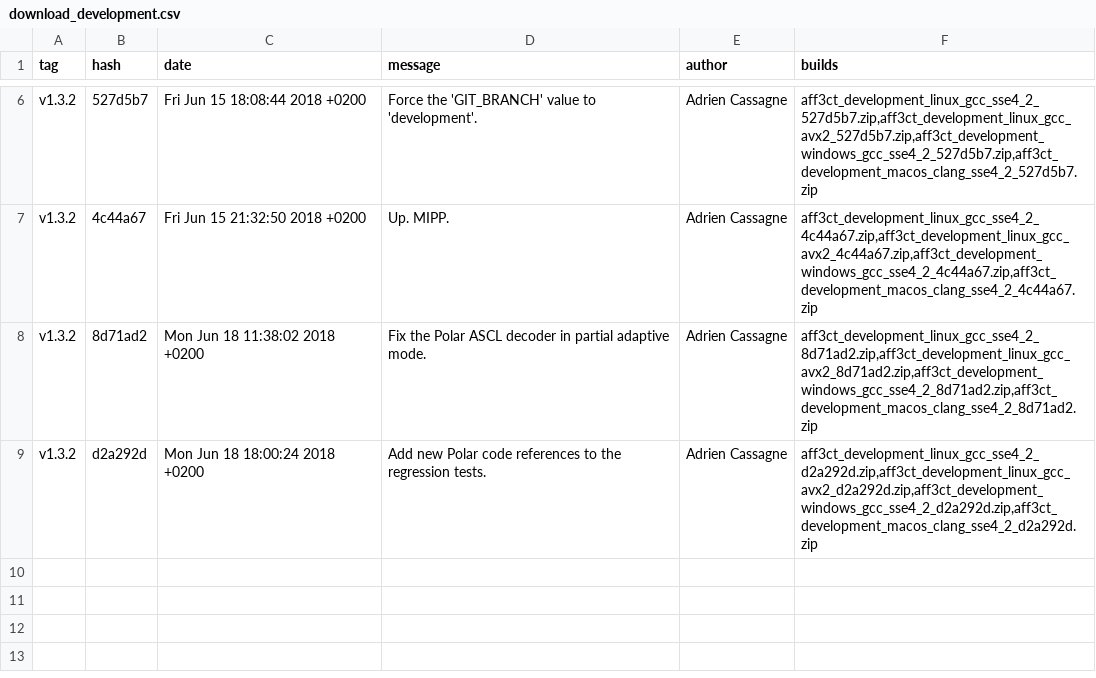
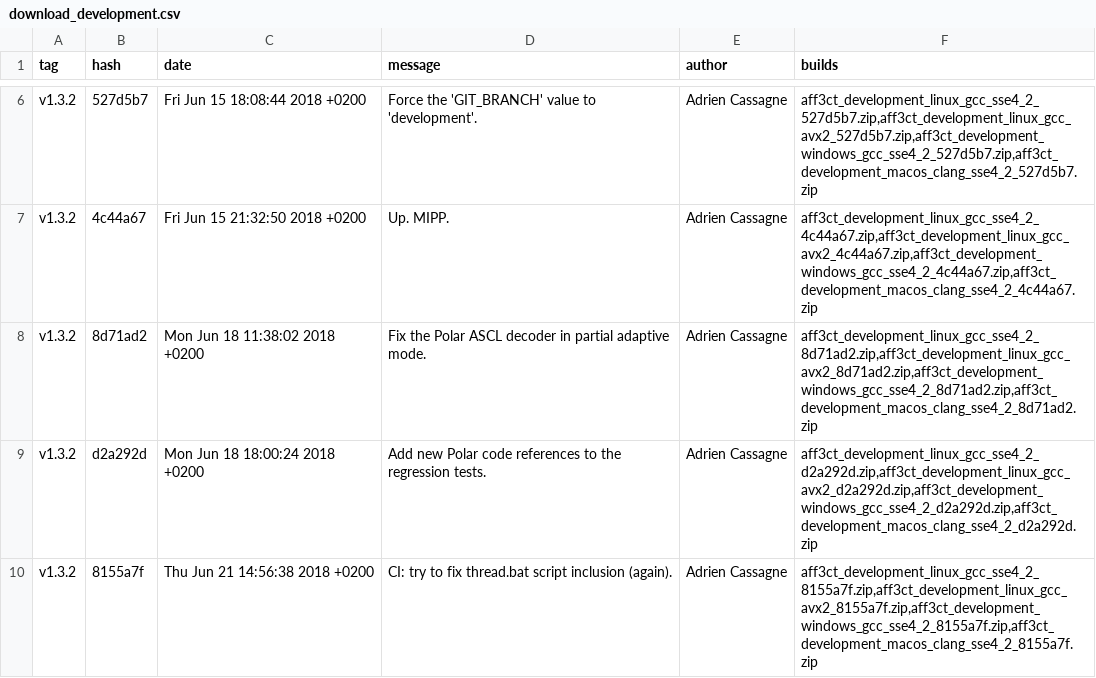
Before and after one commit to aff3ct/aff3ct.github.io, a CSV file: ressources/download_development.csv, drawn as a sheet; only a part is shown, gaps mark what is left out; the diff names each change by its address in the sheet, - before the commit and + after, or states it on an @@ line.

Commit message:
Automatic from Gitlab: add new AFF3CT builds to the download section (8155a7f).

```diff
--- a/ressources/download_development.csv
+++ b/ressources/download_development.csv
+row 10: v1.3.2 | 8155a7f | Thu Jun 21 14:56:38 2018 +0200 | CI: try to fix thread.bat script inclusion (again). | Adrien Cassagne | aff3ct_development_linux_gcc_sse4_2_8155a7f.zip,aff3ct_development_linux_gcc_avx2_8155a7f.zip,aff3ct_development_windows_gcc_sse4_2_8155a7f.zip,aff3ct_development_macos_clang_sse4_2_8155a7f.zip
```
